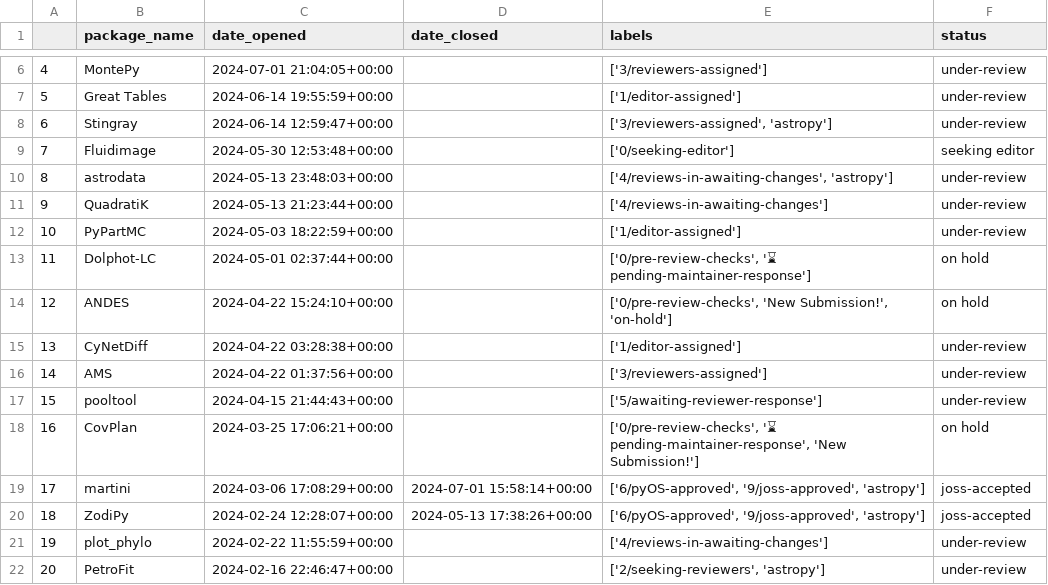
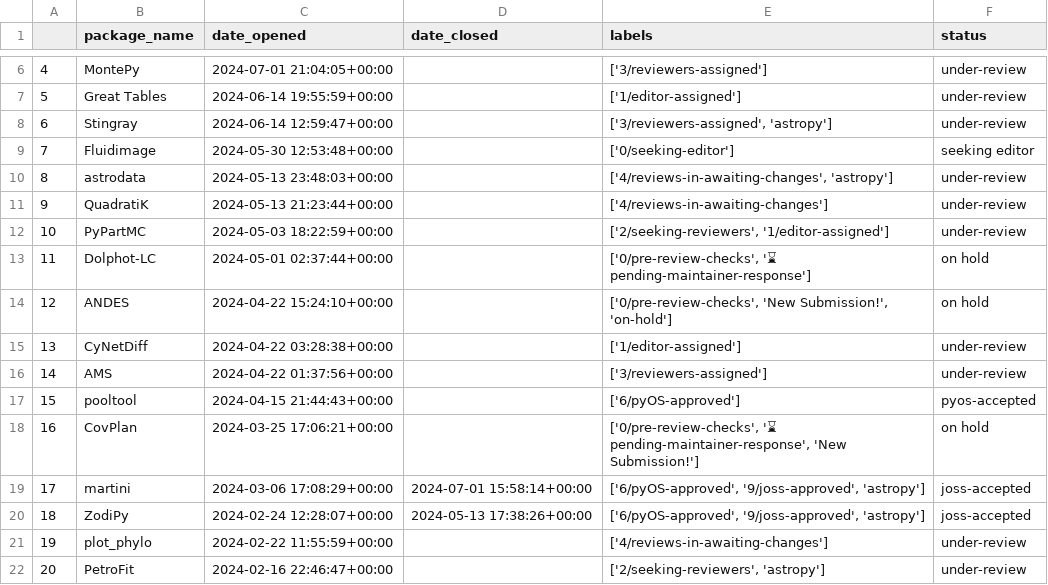
Before and after one commit to pyOpenSci/peer-review-metrics, a CSV file: _data/review_submissions.csv, drawn as a sheet; only a part is shown, gaps mark what is left out.

```diff
--- a/_data/review_submissions.csv
+++ b/_data/review_submissions.csv
@@ -11,3 +11,3 @@
 9,QuadratiK,2024-05-13 21:23:44+00:00,,['4/reviews-in-awaiting-changes'],under-review
-10,PyPartMC,2024-05-03 18:22:59+00:00,,['1/editor-assigned'],under-review
+10,PyPartMC,2024-05-03 18:22:59+00:00,,"['2/seeking-reviewers', '1/editor-assigned']",under-review
 11,Dolphot-LC,2024-05-01 02:37:44+00:00,,"['0/pre-review-checks', '⌛ pending-maintainer-response']",on hold
@@ -16,3 +16,3 @@
 14,AMS,2024-04-22 01:37:56+00:00,,['3/reviewers-assigned'],under-review
-15,pooltool,2024-04-15 21:44:43+00:00,,['5/awaiting-reviewer-response'],under-review
+15,pooltool,2024-04-15 21:44:43+00:00,,['6/pyOS-approved'],pyos-accepted
 16,CovPlan,2024-03-25 17:06:21+00:00,,"['0/pre-review-checks', '⌛ pending-maintainer-response', 'New Submission!']",on hold
```
Also changed, not shown: _data/2024_all_issues_prs.csv.
